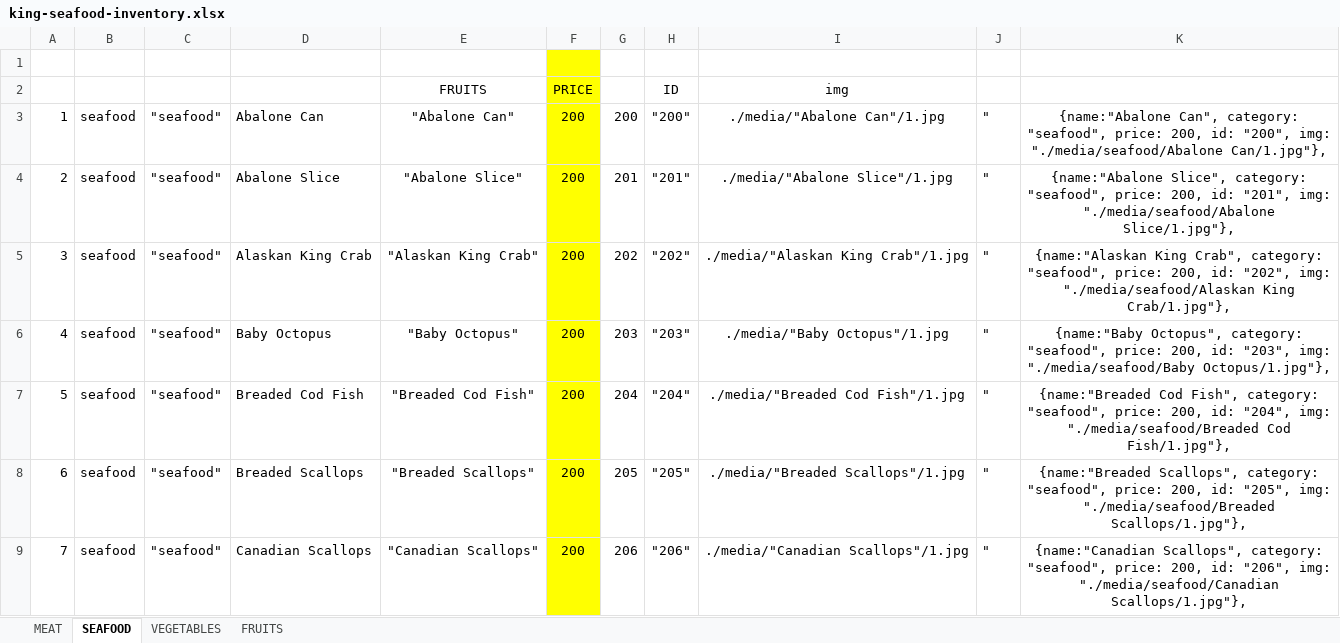
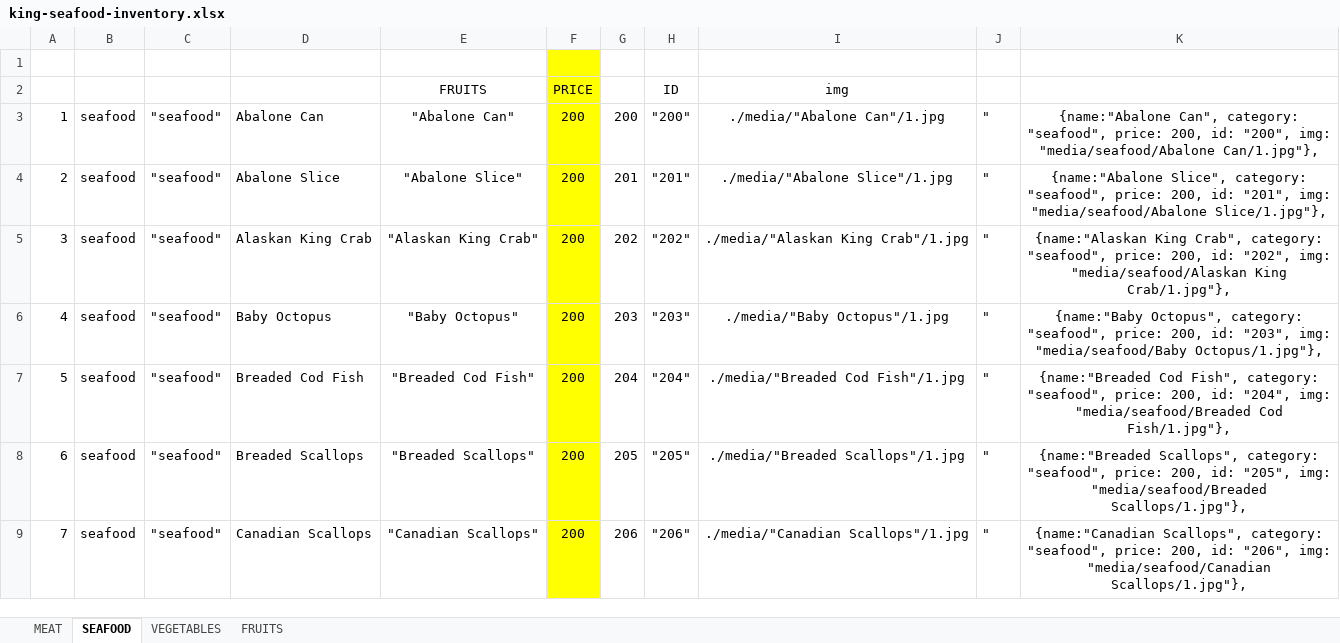
Before and after one commit to nchow18/king-seafood, an Excel workbook: inventory/king-seafood-inventory.xlsx, sheet SEAFOOD, drawn as a sheet; only a part is shown; values as stored, in another font and other column widths than the file's, no borders; the diff covers the shown part only; the diff names each change by its address in the sheet, - before the commit and + after, or states it on an @@ line.

```diff
--- a/inventory/king-seafood-inventory.xlsx (sheet SEAFOOD)
+++ b/inventory/king-seafood-inventory.xlsx (sheet SEAFOOD)
-K3: …"200", img: "./media/seafood/Abalone Can/1.jpg"},
+K3: …"200", img: "media/seafood/Abalone Can/1.jpg"},
-K4: …"201", img: "./media/seafood/Abalone Slice/1.jpg"},
+K4: …"201", img: "media/seafood/Abalone Slice/1.jpg"},
-K5: …"202", img: "./media/seafood/Alaskan King Crab/1.jpg"},
+K5: …"202", img: "media/seafood/Alaskan King Crab/1.jpg"},
-K6: …"203", img: "./media/seafood/Baby Octopus/1.jpg"},
+K6: …"203", img: "media/seafood/Baby Octopus/1.jpg"},
-K7: …"204", img: "./media/seafood/Breaded Cod Fish/1.jpg"},
+K7: …"204", img: "media/seafood/Breaded Cod Fish/1.jpg"},
-K8: …"205", img: "./media/seafood/Breaded Scallops/1.jpg"},
+K8: …"205", img: "media/seafood/Breaded Scallops/1.jpg"},
-K9: …"206", img: "./media/seafood/Canadian Scallops/1.jpg"},
+K9: …"206", img: "media/seafood/Canadian Scallops/1.jpg"},
```
Also changed, not shown: 78 edited cells elsewhere in this sheet, sheet MEAT, sheet VEGETABLES, sheet FRUITS, 3 other files.
